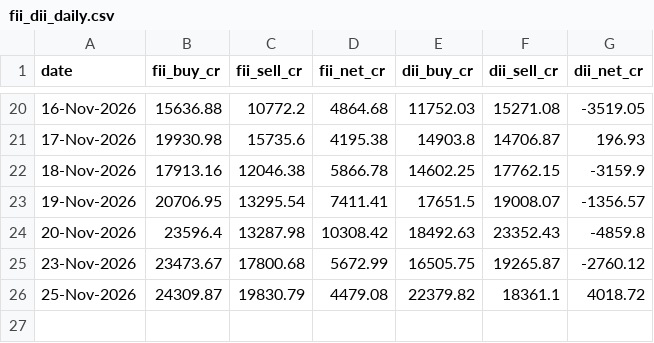
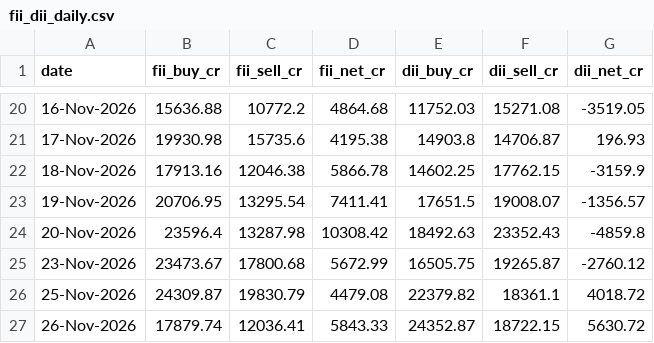
Before and after one commit to rrb396-sketch/finance---flows, a CSV file: data/fii_dii_daily.csv, drawn as a sheet; only a part is shown, gaps mark what is left out.

```diff
--- a/data/fii_dii_daily.csv
+++ b/data/fii_dii_daily.csv
@@ -26 +26,2 @@ date,fii_buy_cr,fii_sell_cr,fii_net_cr,dii_buy_cr,dii_sell_cr,dii_net_cr
 25-Nov-2026,24309.87,19830.79,4479.08,22379.82,18361.1,4018.72
+26-Nov-2026,17879.74,12036.41,5843.33,24352.87,18722.15,5630.72
```
Also changed, not shown: data/options_log.csv, data/run_log.csv.
